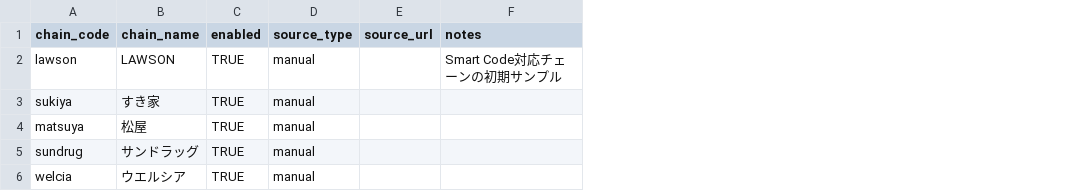
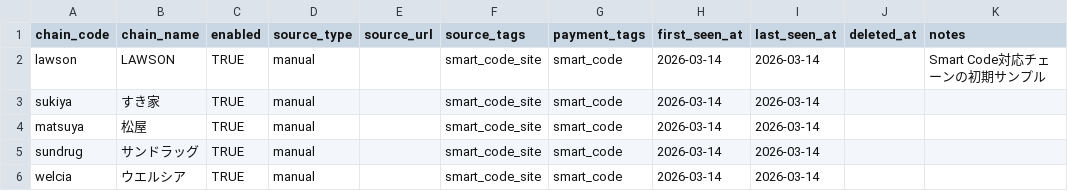
Before and after one commit to YutoMinami/wesmo_map, a CSV file: data/chains_master.csv, drawn as a sheet; the diff names each change by its address in the sheet, - before the commit and + after, or states it on an @@ line.

Commit message:
Expand chain master source metadata

```diff
--- a/data/chains_master.csv
+++ b/data/chains_master.csv
+column F (source_tags), rows 2-6: all smart_code_site
+column G (payment_tags), rows 2-6: all smart_code
+column H (first_seen_at), rows 2-6: all 2026-03-14
+column I (last_seen_at), rows 2-6: all 2026-03-14
+column J (deleted_at), empty
```
Also changed, not shown: 1 other file.
